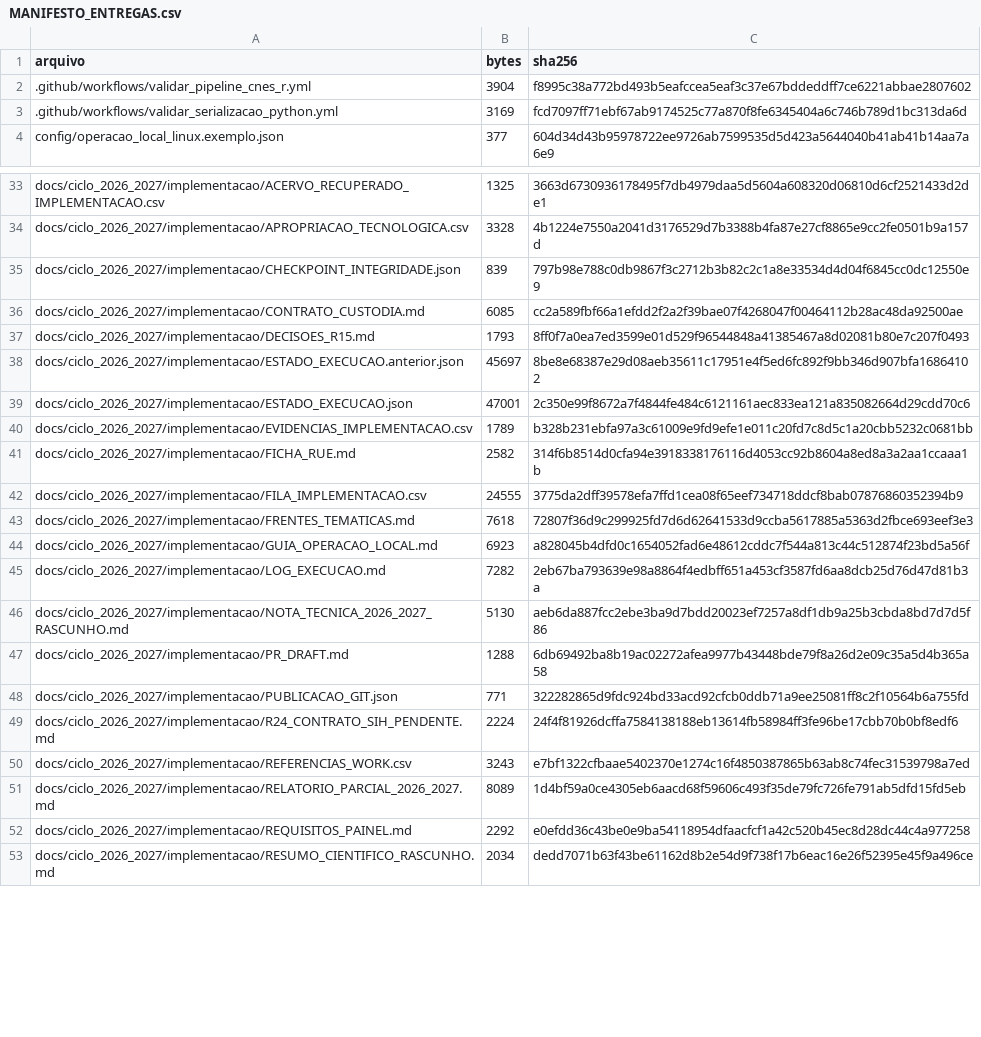
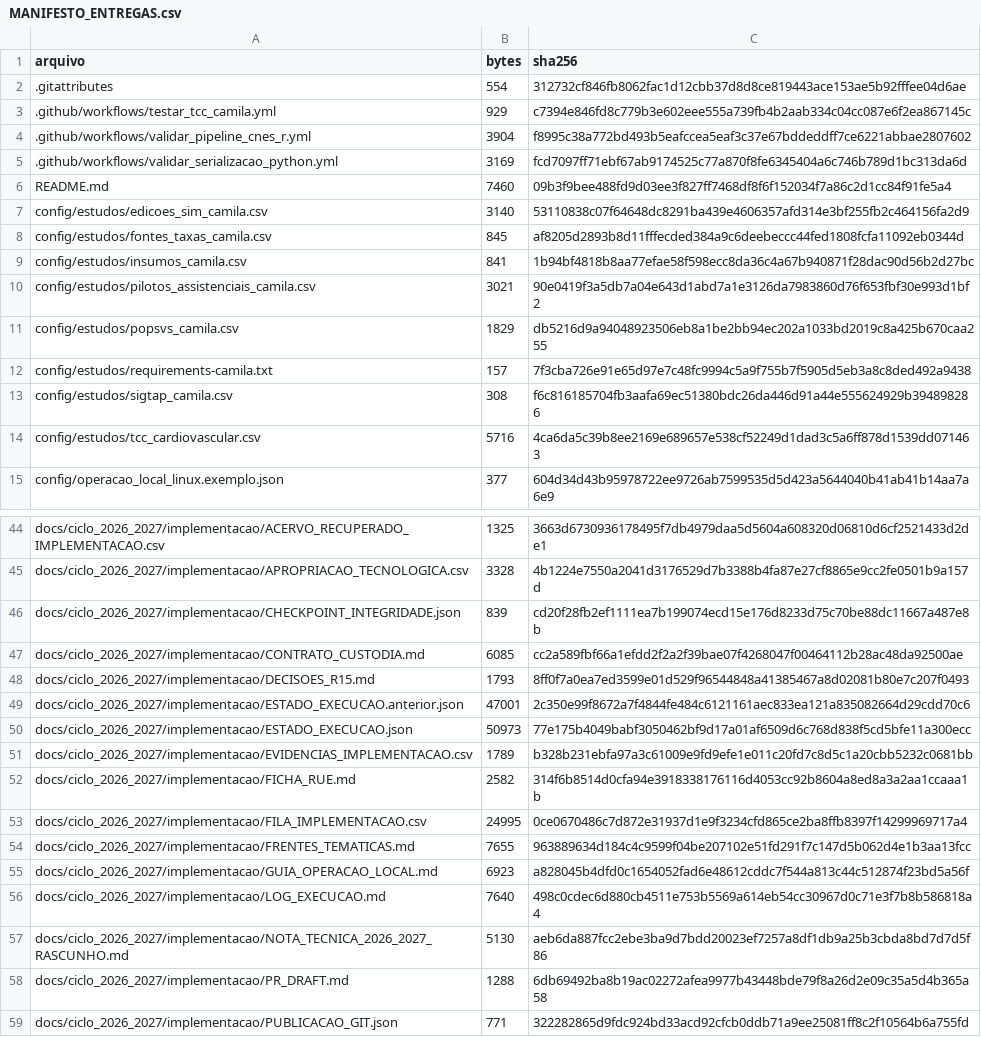
Before and after one commit to paulobmcosta-creator/Observatorio_SUS_ES, a CSV file: docs/ciclo_2026_2027/implementacao/MANIFESTO_ENTREGAS.csv, drawn as a sheet; only a part is shown, gaps mark what is left out; the shorter side is filled out with more unchanged rows; the diff covers the shown part only.

```diff
--- a/docs/ciclo_2026_2027/implementacao/MANIFESTO_ENTREGAS.csv
+++ b/docs/ciclo_2026_2027/implementacao/MANIFESTO_ENTREGAS.csv
@@ -1,4 +1,15 @@
 arquivo,bytes,sha256
+.gitattributes,554,312732cf846fb8062fac1d12cbb37d8d8ce819443ace153ae5b92fffee04d6ae
+.github/workflows/testar_tcc_camila.yml,929,c7394e846fd8c779b3e602eee555a739fb4b2aab334c04cc087e6f2ea867145c
 .github/workflows/validar_pipeline_cnes_r.yml,3904,f8995c38a772bd493b5eafccea5eaf3c37e67bddeddff7ce6221abbae2807602
 .github/workflows/validar_serializacao_python.yml,3169,fcd7097ff71ebf67ab9174525c77a870f8fe6345404a6c746b789d1bc313da6d
+README.md,7460,09b3f9bee488fd9d03ee3f827ff7468df8f6f152034f7a86c2d1cc84f91fe5a4
+config/estudos/edicoes_sim_camila.csv,3140,53110838c07f64648dc8291ba439e4606357afd314e3bf255fb2c464156fa2d9
+config/estudos/fontes_taxas_camila.csv,845,af8205d2893b8d11fffecded384a9c6deebeccc44fed1808fcfa11092eb0344d
+config/estudos/insumos_camila.csv,841,1b94bf4818b8aa77efae58f598ecc8da36c4a67b940871f28dac90d56b2d27bc
+config/estudos/pilotos_assistenciais_camila.csv,3021,90e0419f3a5db7a04e643d1abd7a1e3126da7983860d76f653fbf30e993d1bf2
+config/estudos/popsvs_camila.csv,1829,db5216d9a94048923506eb8a1be2bb94ec202a1033bd2019c8a425b670caa255
+config/estudos/requirements-camila.txt,157,7f3cba726e91e65d97e7c48fc9994c5a9f755b7f5905d5eb3a8c8ded492a9438
+config/estudos/sigtap_camila.csv,308,f6c816185704fb3aafa69ec51380bdc26da446d91a44e555624929b394898286
+config/estudos/tcc_cardiovascular.csv,5716,4ca6da5c39b8ee2169e689657e538cf52249d1dad3c5a6ff878d1539dd071463
 config/operacao_local_linux.exemplo.json,377,604d34d43b95978722ee9726ab7599535d5d423a5644040b41ab41b14aa7a6e9
@@ -34,13 +45,13 @@ docs/ciclo_2026_2027/implementacao/ACERVO_RECUPERADO_IMPLEMENTACAO.csv,1325,3663
 docs/ciclo_2026_2027/implementacao/APROPRIACAO_TECNOLOGICA.csv,3328,4b1224e7550a2041d3176529d7b3388b4fa87e27cf8865e9cc2fe0501b9a157d
-docs/ciclo_2026_2027/implementacao/CHECKPOINT_INTEGRIDADE.json,839,797b98e788c0db9867f3c2712b3b82c2c1a8e33534d4d04f6845cc0dc12550e9
+docs/ciclo_2026_2027/implementacao/CHECKPOINT_INTEGRIDADE.json,839,cd20f28fb2ef1111ea7b199074ecd15e176d8233d75c70be88dc11667a487e8b
 docs/ciclo_2026_2027/implementacao/CONTRATO_CUSTODIA.md,6085,cc2a589fbf66a1efdd2f2a2f39bae07f4268047f00464112b28ac48da92500ae
 docs/ciclo_2026_2027/implementacao/DECISOES_R15.md,1793,8ff0f7a0ea7ed3599e01d529f96544848a41385467a8d02081b80e7c207f0493
-docs/ciclo_2026_2027/implementacao/ESTADO_EXECUCAO.anterior.json,45697,8be8e68387e29d08aeb35611c17951e4f5ed6fc892f9bb346d907bfa16864102
-docs/ciclo_2026_2027/implementacao/ESTADO_EXECUCAO.json,47001,2c350e99f8672a7f4844fe484c6121161aec833ea121a835082664d29cdd70c6
+docs/ciclo_2026_2027/implementacao/ESTADO_EXECUCAO.anterior.json,47001,2c350e99f8672a7f4844fe484c6121161aec833ea121a835082664d29cdd70c6
+docs/ciclo_2026_2027/implementacao/ESTADO_EXECUCAO.json,50973,77e175b4049babf3050462bf9d17a01af6509d6c768d838f5cd5bfe11a300ecc
 docs/ciclo_2026_2027/implementacao/EVIDENCIAS_IMPLEMENTACAO.csv,1789,b328b231ebfa97a3c61009e9fd9efe1e011c20fd7c8d5c1a20cbb5232c0681bb
 docs/ciclo_2026_2027/implementacao/FICHA_RUE.md,2582,314f6b8514d0cfa94e3918338176116d4053cc92b8604a8ed8a3a2aa1ccaaa1b
-docs/ciclo_2026_2027/implementacao/FILA_IMPLEMENTACAO.csv,24555,3775da2dff39578efa7ffd1cea08f65eef734718ddcf8bab07876860352394b9
-docs/ciclo_2026_2027/implementacao/FRENTES_TEMATICAS.md,7618,72807f36d9c299925fd7d6d62641533d9ccba5617885a5363d2fbce693eef3e3
+docs/ciclo_2026_2027/implementacao/FILA_IMPLEMENTACAO.csv,24995,0ce0670486c7d872e31937d1e9f3234cfd865ce2ba8ffb8397f14299969717a4
+docs/ciclo_2026_2027/implementacao/FRENTES_TEMATICAS.md,7655,963889634d184c4c9599f04be207102e51fd291f7c147d5b062d4e1b3aa13fcc
 docs/ciclo_2026_2027/implementacao/GUIA_OPERACAO_LOCAL.md,6923,a828045b4dfd0c1654052fad6e48612cddc7f544a813c44c512874f23bd5a56f
-docs/ciclo_2026_2027/implementacao/LOG_EXECUCAO.md,7282,2eb67ba793639e98a8864f4edbff651a453cf3587fd6aa8dcb25d76d47d81b3a
+docs/ciclo_2026_2027/implementacao/LOG_EXECUCAO.md,7640,498c0cdec6d880cb4511e753b5569a614eb54cc30967d0c71e3f7b8b586818a4
 docs/ciclo_2026_2027/implementacao/NOTA_TECNICA_2026_2027_RASCUNHO.md,5130,aeb6da887fcc2ebe3ba9d7bdd20023ef7257a8df1db9a25b3cbda8bd7d7d5f86
```
Also changed, not shown: 23 added rows and 8 edited cells elsewhere in this file, docs/ciclo_2026_2027/implementacao/FILA_IMPLEMENTACAO.csv, 7 other files.
